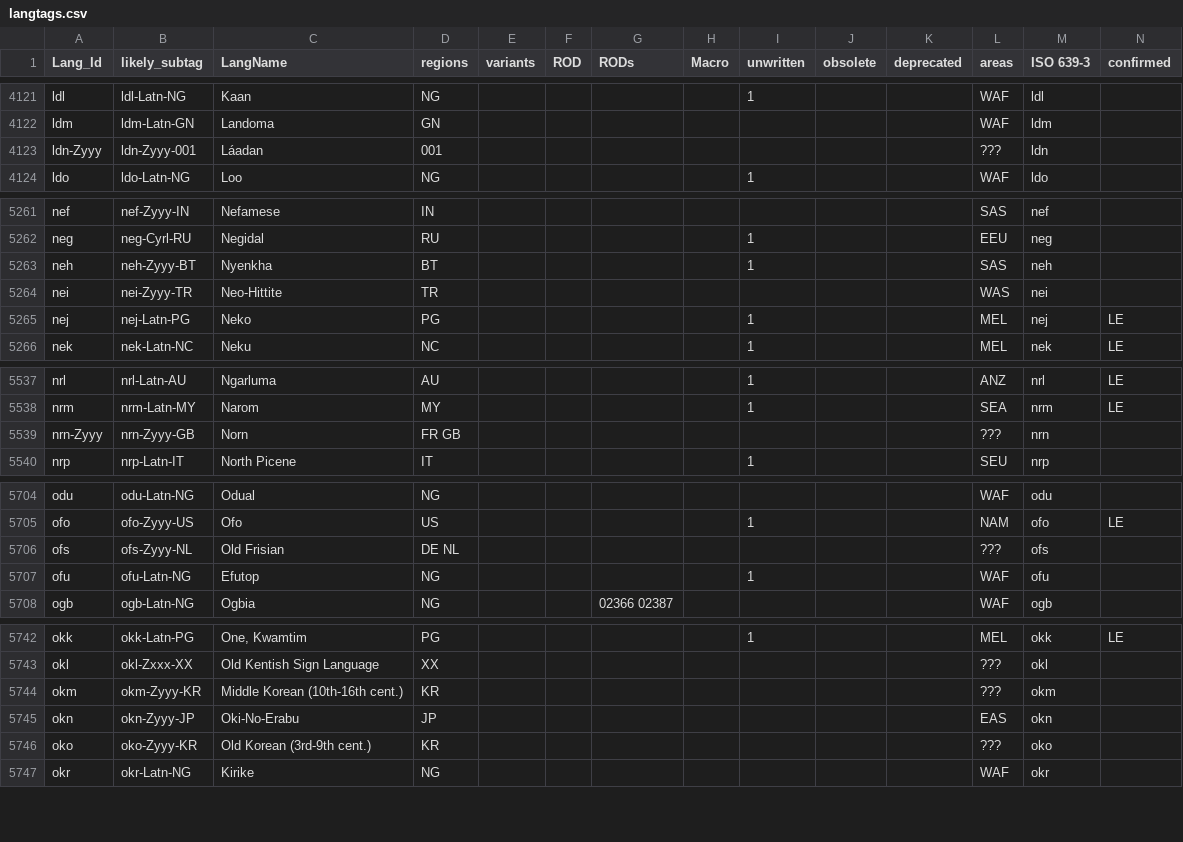
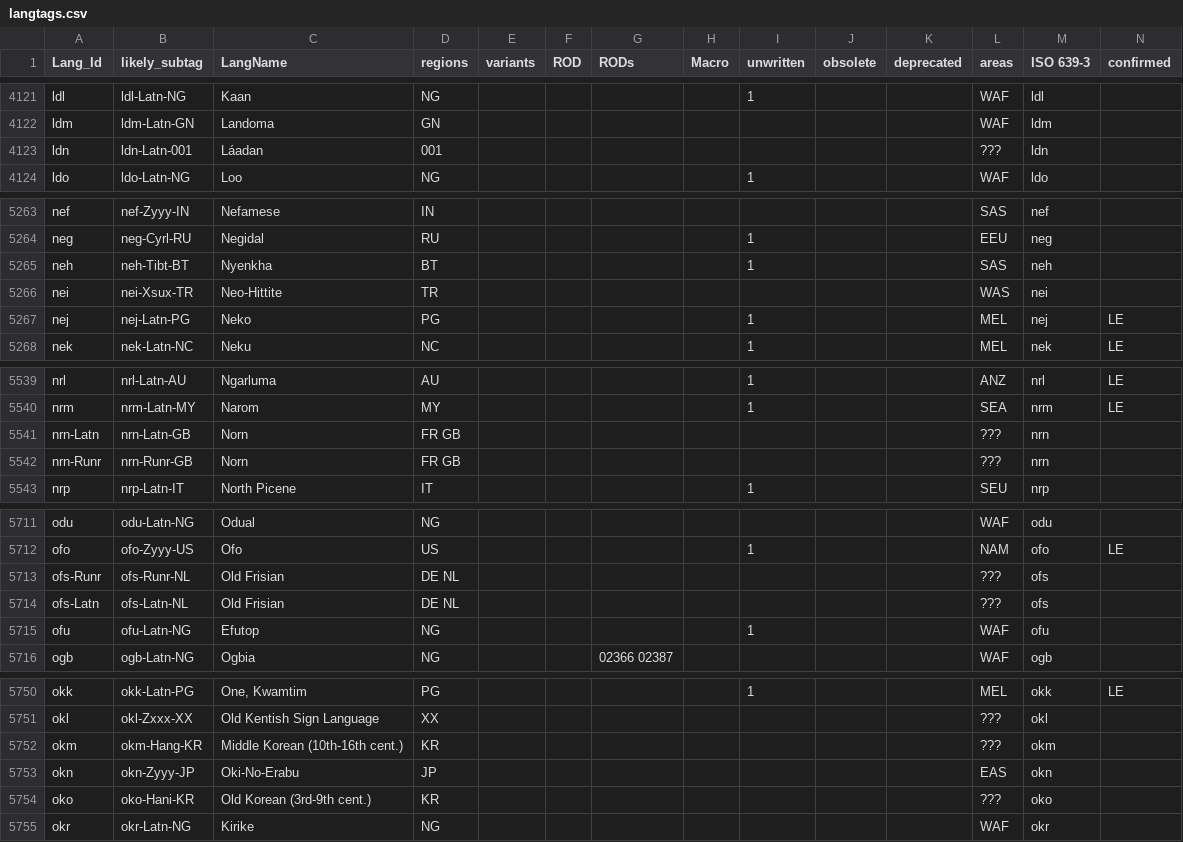
Before and after one commit to silnrsi/langtags, a CSV file: source/langtags.csv, drawn as a sheet; only a part is shown, gaps mark what is left out; addresses are those after the commit; rows hold the shown columns only; the diff covers the shown part only; the diff names each change by its address in the sheet, - before the commit and + after, or states it on an @@ line.

Commit message:
Add language tags for m-p where they were Zyyy.

```diff
--- a/source/langtags.csv
+++ b/source/langtags.csv
-A4123 (Lang_Id): ldn-Zyyy
+A4123 (Lang_Id): ldn
-B4123 (likely_subtag): ldn-Zyyy-001
+B4123 (likely_subtag): ldn-Latn-001
-B5265 (likely_subtag): neh-Zyyy-BT
+B5265 (likely_subtag): neh-Tibt-BT
-B5266 (likely_subtag): nei-Zyyy-TR
+B5266 (likely_subtag): nei-Xsux-TR
+row 5541: nrn-Latn | nrn-Latn-GB | Norn | FR GB |  |  |  |  |  |  |  | ??? | nrn
-A5542 (Lang_Id): nrn-Zyyy
+A5542 (Lang_Id): nrn-Runr
-B5542 (likely_subtag): nrn-Zyyy-GB
+B5542 (likely_subtag): nrn-Runr-GB
+row 5713: ofs-Runr | ofs-Runr-NL | Old Frisian | DE NL |  |  |  |  |  |  |  | ??? | ofs
-A5714 (Lang_Id): ofs
+A5714 (Lang_Id): ofs-Latn
-B5714 (likely_subtag): ofs-Zyyy-NL
+B5714 (likely_subtag): ofs-Latn-NL
-B5752 (likely_subtag): okm-Zyyy-KR
+B5752 (likely_subtag): okm-Hang-KR
-B5754 (likely_subtag): oko-Zyyy-KR
+B5754 (likely_subtag): oko-Hani-KR
```
Also changed, not shown: 8 added rows and 31 edited cells elsewhere in this file.
